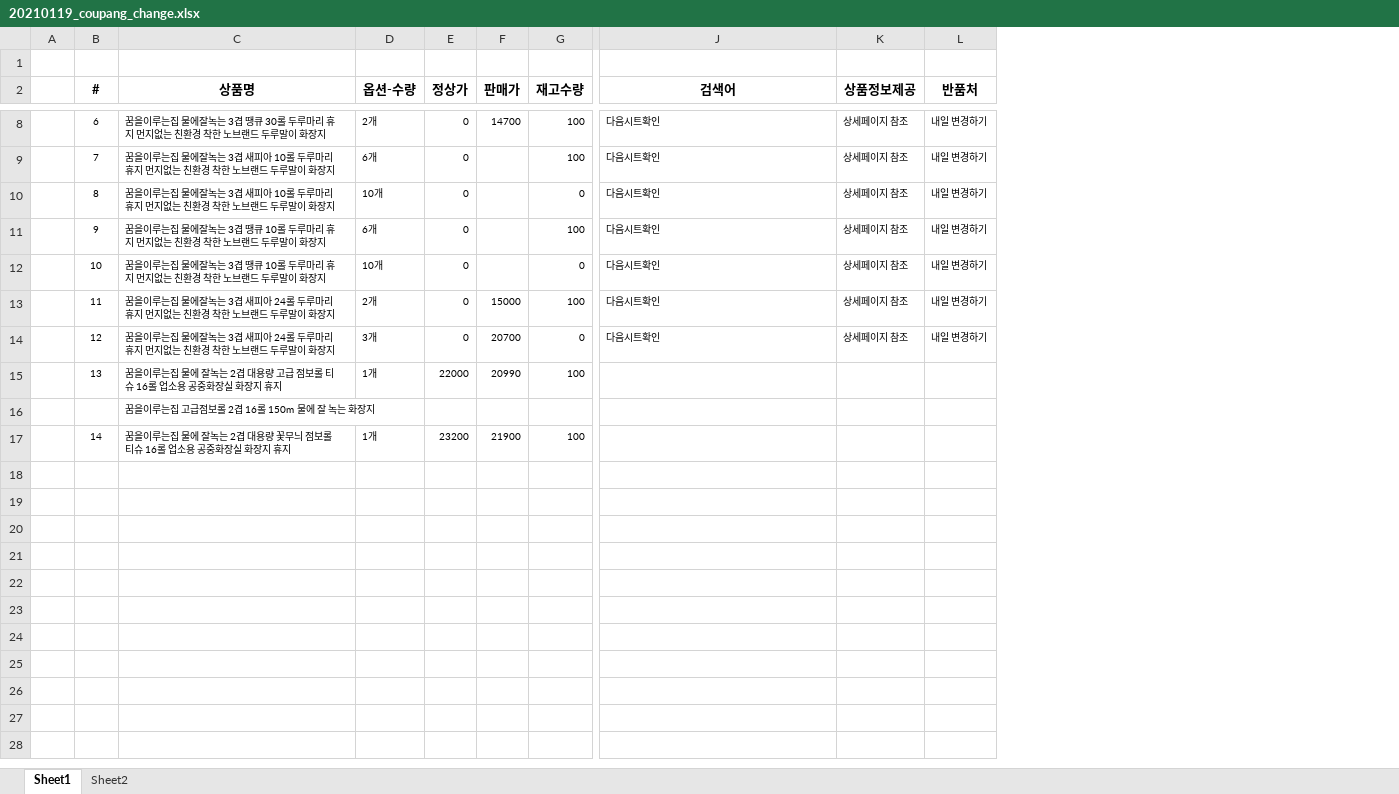
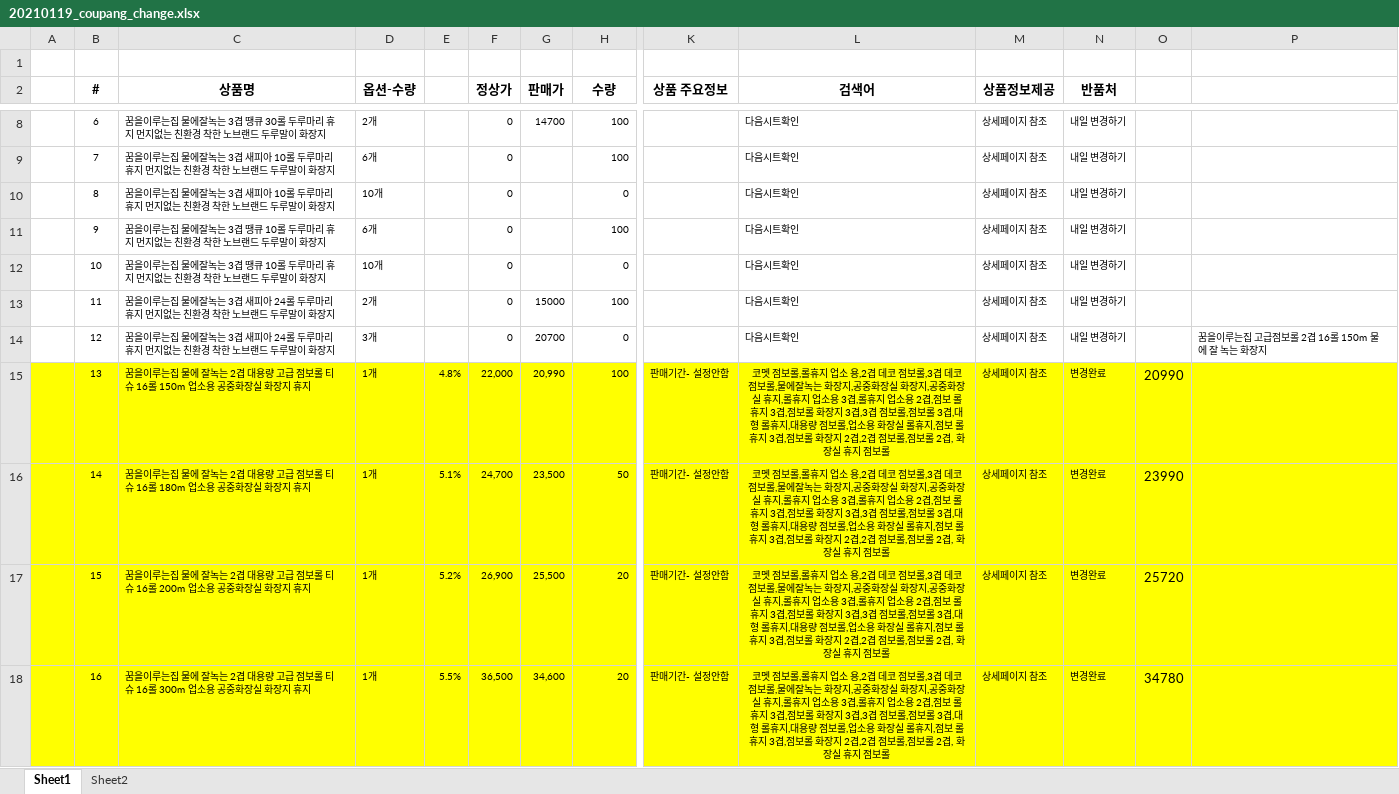
Before and after one commit to Jomyunggi/cmw_v2, an Excel workbook: document/20210119_coupang_change.xlsx, sheet Sheet1, drawn as a sheet; only a part is shown, gaps mark what is left out; values as stored, in another font and other column widths than the file's, no borders; removed rows and columns are numbered as before the commit, all else as after; rows hold the shown columns only; the diff covers the shown part only; the diff names each change by its address in the sheet, - before the commit and + after, or states it on an @@ line.

```diff
--- a/document/20210119_coupang_change.xlsx (sheet Sheet1)
+++ b/document/20210119_coupang_change.xlsx (sheet Sheet1)
+column E, rows 15-16: 4.8% | 5.1%
+column K (상품 주요정보), rows 15-16: 판매기간- 설정안함 | 판매기간- 설정안함
+column O, rows 15-16: 20990 | 23990
+column P, row 14: 꿈을이루는집 고급점보롤 2겹 16롤 150m 물에 잘 녹는 화장지
-H2: 재고수량
+H2: 수량
-A15:D15 fill: none
+A15:D15 fill: #FFFF00
-C15 (상품명): …16롤 업소용…
+C15 (상품명): …16롤 150m 업소용…
-F15 (정상가): 22000
+F15 (정상가): 22,000
-F15:H15 fill: none
+F15:H15 fill: #FFFF00
-G15 (판매가): 20990
+G15 (판매가): 20,990
-L15 (검색어): (empty)
+L15 (검색어): 코멧 점보롤,롤휴지 업소 용,2겹 데코 점보롤,3겹 데코 점보롤,물에잘녹는 화장지,공중화장실 화장지,공중화장실 휴지,롤휴지 업소용 3겹,롤휴지 업소용 2겹,점보 롤휴지 3겹,점보롤 화장지 3겹,3겹 점보롤,점보롤 3겹,대형 롤휴지,대용량 점보롤,업소용 화장실 롤휴지,점보 롤휴지 3겹,점보롤 화장지 2겹,2겹 점보롤,점보롤 2겹, 화장실 휴지 점보롤
-L15:N15 fill: none
+L15:N15 fill: #FFFF00
-M15 (상품정보제공): (empty)
+M15 (상품정보제공): 상세페이지 참조
-N15 (반품처): (empty)
+N15 (반품처): 변경완료
-row 16:  |  | 꿈을이루는집 고급점보롤 2겹 16롤 150m 물에 잘 녹는 화장지
-A16:D16 fill: none
+A16:D16 fill: #FFFF00
-C16 (상품명): …대용량 꽃무늬 점보롤 티슈 16롤 업소용…
+C16 (상품명): …대용량 고급 점보롤 티슈 16롤 180m 업소용…
-F16 (정상가): 23200
+F16 (정상가): 24,700
-F16:H16 fill: none
+F16:H16 fill: #FFFF00
-G16 (판매가): 21900
+G16 (판매가): 23,500
-H16 (수량): 100
+H16 (수량): 50
-L16 (검색어): (empty)
+L16 (검색어): 코멧 점보롤,롤휴지 업소 용,2겹 데코 점보롤,3겹 데코 점보롤,물에잘녹는 화장지,공중화장실 화장지,공중화장실 휴지,롤휴지 업소용 3겹,롤휴지 업소용 2겹,점보 롤휴지 3겹,점보롤 화장지 3겹,3겹 점보롤,점보롤 3겹,대형 롤휴지,대용량 점보롤,업소용 화장실 롤휴지,점보 롤휴지 3겹,점보롤 화장지 2겹,2겹 점보롤,점보롤 2겹, 화장실 휴지 점보롤
-L16:N16 fill: none
+L16:N16 fill: #FFFF00
-M16 (상품정보제공): (empty)
+M16 (상품정보제공): 상세페이지 참조
-N16 (반품처): (empty)
+N16 (반품처): 변경완료
+row 17:  | 15 | 꿈을이루는집 물에 잘녹는 2겹 대용량 고급 점보롤 티슈 16롤 200m 업소용 공중화장실 화장지 휴지 | 1개 | 5.2% | 26,900 | 25,500 | 20 | 판매기간- 설정안함 | 코멧 점보롤,롤휴지 업소 용,2겹 데코 점보롤,3겹 데코 점보롤,물에잘녹는 화장지,공중화장실 화장지,공중화장실 휴지,롤휴지 업소용 3겹,롤휴지 업소용 2겹,점보 롤휴지 3겹,점보롤 화장지 3겹,3겹 점보롤,점보롤 3겹,대형 롤휴지,대용량 점보롤,업소용 화장실 롤휴지,점보 롤휴지 3겹,점보롤 화장지 2겹,2겹 점보롤,점보롤 2겹, 화장실 휴지 점보롤 | 상세페이지 참조 | 변경완료 | 25720
+row 18:  | 16 | 꿈을이루는집 물에 잘녹는 2겹 대용량 고급 점보롤 티슈 16롤 300m 업소용 공중화장실 화장지 휴지 | 1개 | 5.5% | 36,500 | 34,600 | 20 | 판매기간- 설정안함 | 코멧 점보롤,롤휴지 업소 용,2겹 데코 점보롤,3겹 데코 점보롤,물에잘녹는 화장지,공중화장실 화장지,공중화장실 휴지,롤휴지 업소용 3겹,롤휴지 업소용 2겹,점보 롤휴지 3겹,점보롤 화장지 3겹,3겹 점보롤,점보롤 3겹,대형 롤휴지,대용량 점보롤,업소용 화장실 롤휴지,점보 롤휴지 3겹,점보롤 화장지 2겹,2겹 점보롤,점보롤 2겹, 화장실 휴지 점보롤 | 상세페이지 참조 | 변경완료 | 34780
```
Also changed, not shown: 4 added rows and cell formats elsewhere in this sheet, 2 other files.
